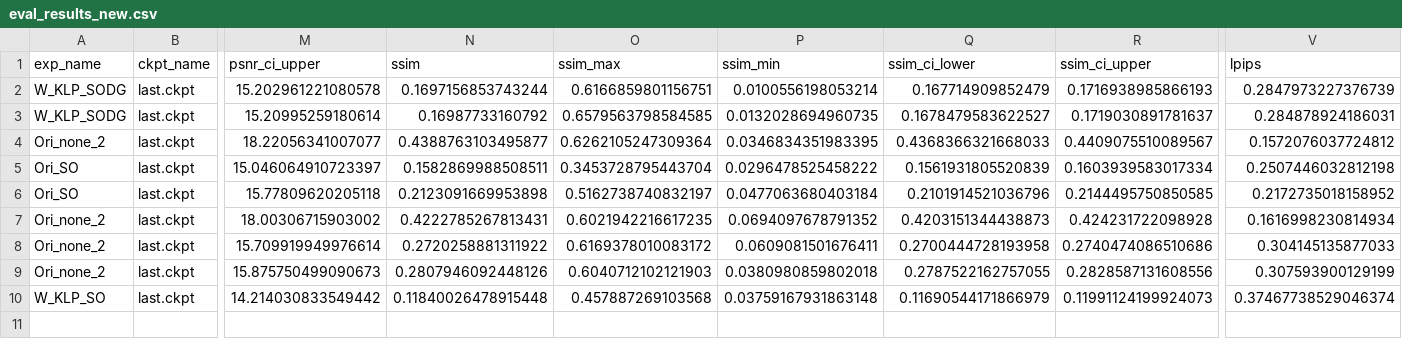
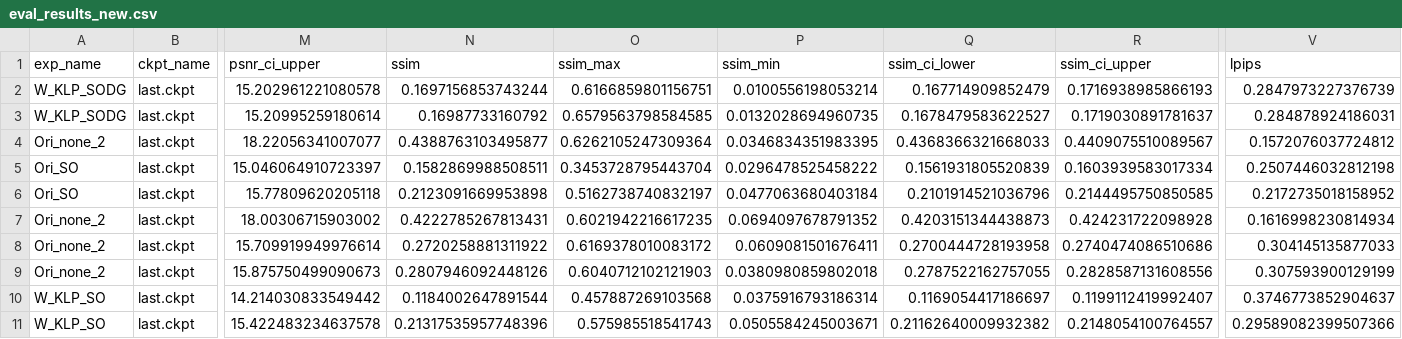
Before and after one commit to flyingbucket/stable_sr, a CSV file: eval_results_new.csv, drawn as a sheet; only a part is shown, gaps mark what is left out; rows hold the shown columns only; the diff names each change by its address in the sheet, - before the commit and + after, or states it on an @@ line.

Commit message:
update eval results

```diff
--- a/eval_results_new.csv
+++ b/eval_results_new.csv
-N10 (ssim): 0.11840026478915448
+N10 (ssim): 0.1184002647891544
-P10 (ssim_min): 0.03759167931863148
+P10 (ssim_min): 0.0375916793186314
-Q10 (ssim_ci_lower): 0.11690544171866979
+Q10 (ssim_ci_lower): 0.1169054417186697
-R10 (ssim_ci_upper): 0.11991124199924073
+R10 (ssim_ci_upper): 0.1199112419992407
-V10 (lpips): 0.37467738529046374
+V10 (lpips): 0.3746773852904637
+row 11: W_KLP_SO | last.ckpt | 15.422483234637578 | 0.21317535957748396 | 0.575985518541743 | 0.0505584245003671 | 0.21162640009932382 | 0.2148054100764557 | 0.29589082399507366
```
Also changed, not shown: 3 other files.
